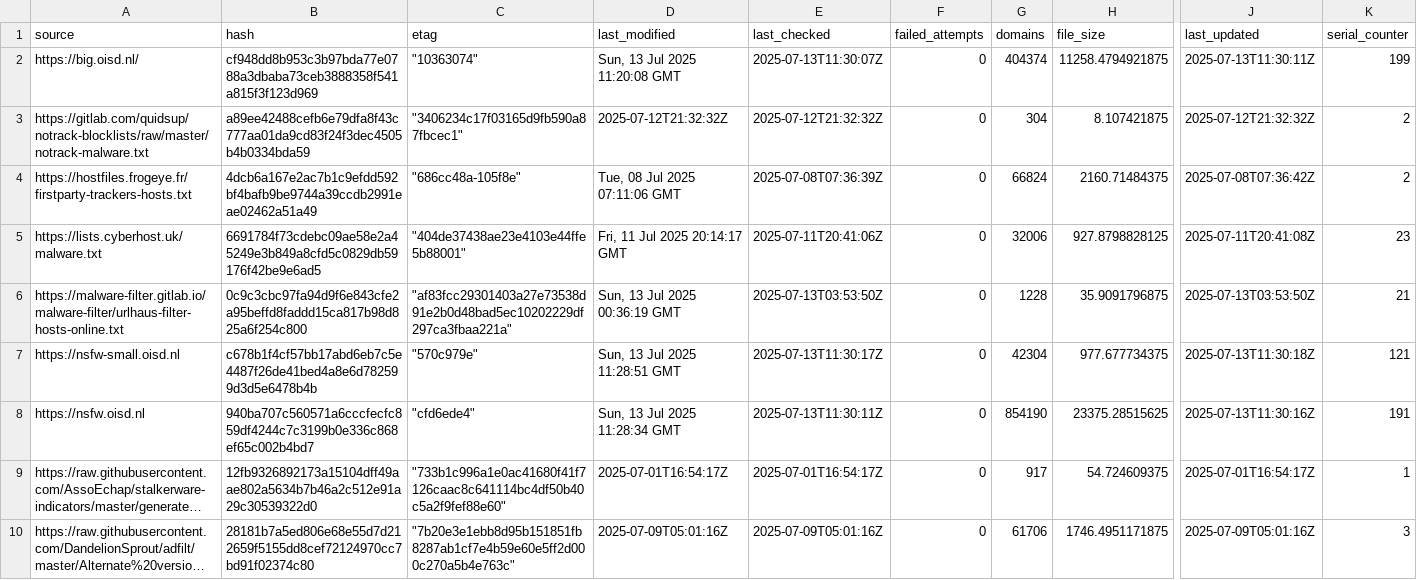
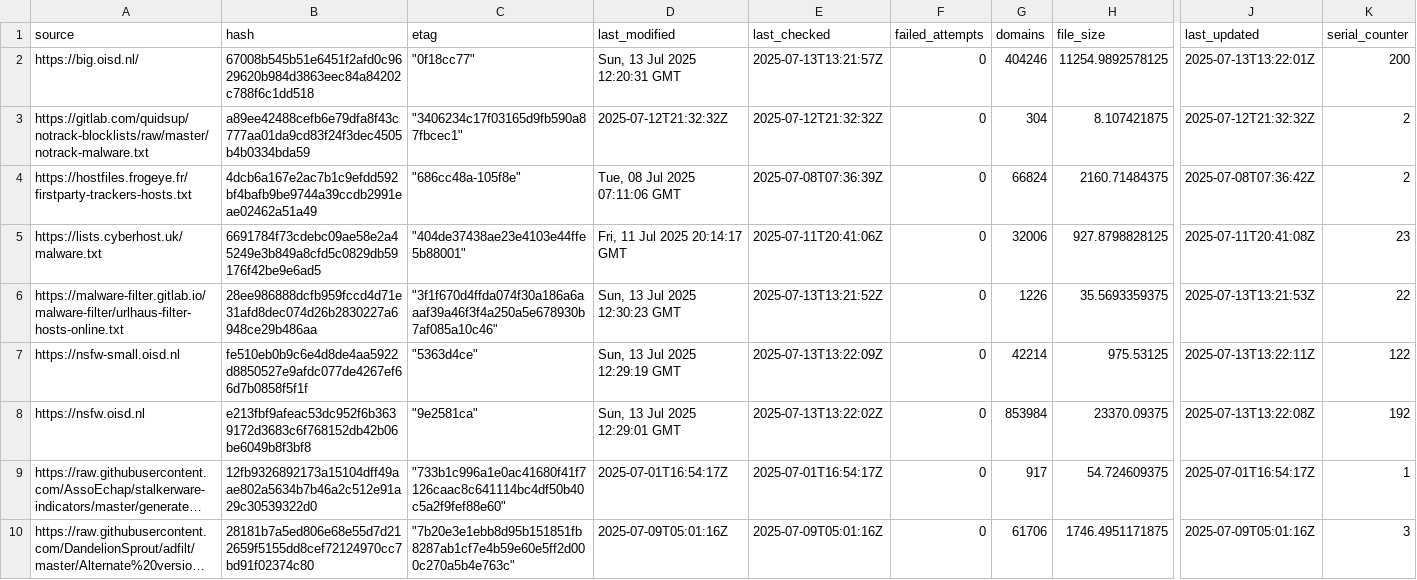
Before and after one commit to ummeegge/RPZ-Blocklists, a CSV file: tools/source-hashes.csv, drawn as a sheet; only a part is shown, gaps mark what is left out; long unchanged cells end in …; the diff covers the shown part only; the diff names each change by its address in the sheet, - before the commit and + after, or states it on an @@ line.

```diff
--- a/tools/source-hashes.csv
+++ b/tools/source-hashes.csv
-B2 (hash): cf948dd8b953c3b97bda77e0788a3dbaba73ceb3888358f541a815f3f123d969
+B2 (hash): 67008b545b51e6451f2afd0c9629620b984d3863eec84a84202c788f6c1dd518
-C2 (etag): "10363074"
+C2 (etag): "0f18cc77"
-D2 (last_modified): Sun, 13 Jul 2025 11:20:08 GMT
+D2 (last_modified): Sun, 13 Jul 2025 12:20:31 GMT
-E2 (last_checked): 2025-07-13T11:30:07Z
+E2 (last_checked): 2025-07-13T13:21:57Z
-G2 (domains): 404374
+G2 (domains): 404246
-H2 (file_size): 11258.4794921875
+H2 (file_size): 11254.9892578125
-J2 (last_updated): 2025-07-13T11:30:11Z
+J2 (last_updated): 2025-07-13T13:22:01Z
-K2 (serial_counter): 199
+K2 (serial_counter): 200
-B6 (hash): 0c9c3cbc97fa94d9f6e843cfe2a95beffd8faddd15ca817b98d825a6f254c800
+B6 (hash): 28ee986888dcfb959fccd4d71e31afd8dec074d26b2830227a6948ce29b486aa
-C6 (etag): "af83fcc29301403a27e73538d91e2b0d48bad5ec10202229df297ca3fbaa221a"
+C6 (etag): "3f1f670d4ffda074f30a186a6aaaf39a46f3f4a250a5e678930b7af085a10c46"
-D6 (last_modified): Sun, 13 Jul 2025 00:36:19 GMT
+D6 (last_modified): Sun, 13 Jul 2025 12:30:23 GMT
-E6 (last_checked): 2025-07-13T03:53:50Z
+E6 (last_checked): 2025-07-13T13:21:52Z
-G6 (domains): 1228
+G6 (domains): 1226
-H6 (file_size): 35.9091796875
+H6 (file_size): 35.5693359375
-J6 (last_updated): 2025-07-13T03:53:50Z
+J6 (last_updated): 2025-07-13T13:21:53Z
-K6 (serial_counter): 21
+K6 (serial_counter): 22
-B7 (hash): c678b1f4cf57bb17abd6eb7c5e4487f26de41bed4a8e6d782599d3d5e6478b4b
+B7 (hash): fe510eb0b9c6e4d8de4aa5922d8850527e9afdc077de4267ef66d7b0858f5f1f
-C7 (etag): "570c979e"
+C7 (etag): "5363d4ce"
-D7 (last_modified): Sun, 13 Jul 2025 11:28:51 GMT
+D7 (last_modified): Sun, 13 Jul 2025 12:29:19 GMT
-E7 (last_checked): 2025-07-13T11:30:17Z
+E7 (last_checked): 2025-07-13T13:22:09Z
-G7 (domains): 42304
+G7 (domains): 42214
-H7 (file_size): 977.677734375
+H7 (file_size): 975.53125
-J7 (last_updated): 2025-07-13T11:30:18Z
+J7 (last_updated): 2025-07-13T13:22:11Z
-K7 (serial_counter): 121
+K7 (serial_counter): 122
-B8 (hash): 940ba707c560571a6cccfecfc859df4244c7c3199b0e336c868ef65c002b4bd7
+B8 (hash): e213fbf9afeac53dc952f6b3639172d3683c6f768152db42b06be6049b8f3bf8
-C8 (etag): "cfd6ede4"
+C8 (etag): "9e2581ca"
-D8 (last_modified): Sun, 13 Jul 2025 11:28:34 GMT
+D8 (last_modified): Sun, 13 Jul 2025 12:29:01 GMT
-E8 (last_checked): 2025-07-13T11:30:11Z
+E8 (last_checked): 2025-07-13T13:22:02Z
-G8 (domains): 854190
+G8 (domains): 853984
-H8 (file_size): 23375.28515625
+H8 (file_size): 23370.09375
-J8 (last_updated): 2025-07-13T11:30:16Z
+J8 (last_updated): 2025-07-13T13:22:08Z
-K8 (serial_counter): 191
+K8 (serial_counter): 192
```
Also changed, not shown: 88 edited cells elsewhere in this file, 16 other files.
